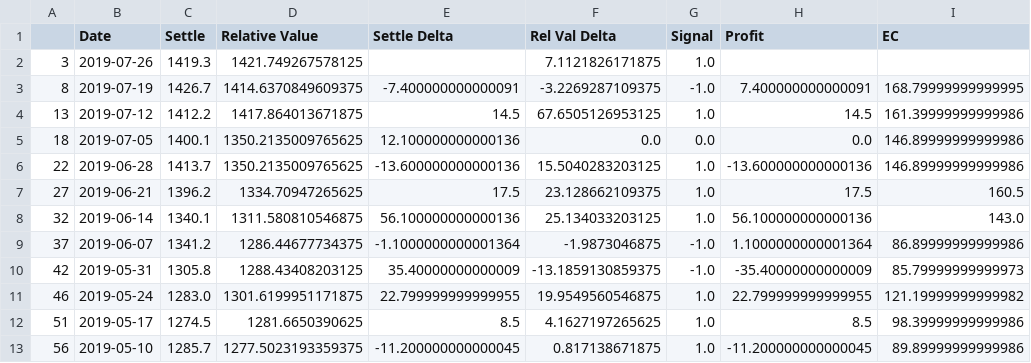
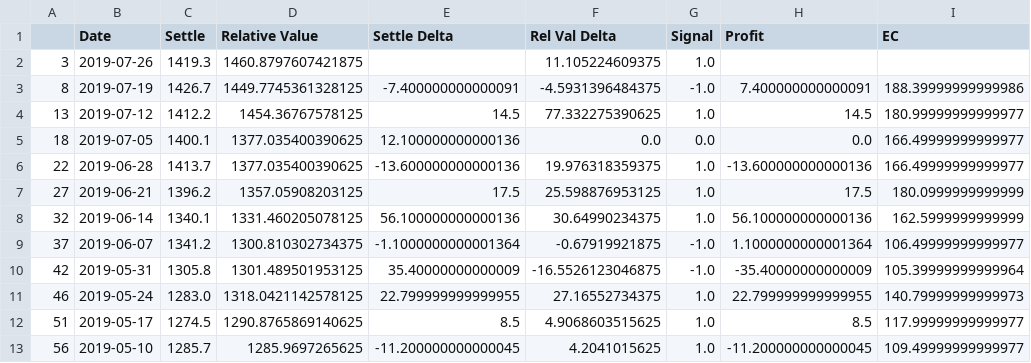
Before and after one commit to CaptainPica/Precious_Metals_Trading, a CSV file: data/csv/Gold_DL_FinalTable.csv, drawn as a sheet; only a part is shown; the diff covers the shown part only.

```diff
--- a/data/csv/Gold_DL_FinalTable.csv
+++ b/data/csv/Gold_DL_FinalTable.csv
@@ -1,13 +1,13 @@
 ,Date,Settle,Relative Value,Settle Delta,Rel Val Delta,Signal,Profit,EC
-3,2019-07-26,1419.3,1421.749267578125,,7.1121826171875,1.0,,
-8,2019-07-19,1426.7,1414.6370849609375,-7.400000000000091,-3.2269287109375,-1.0,7.400000000000091,168.79999999999995
-13,2019-07-12,1412.2,1417.864013671875,14.5,67.6505126953125,1.0,14.5,161.39999999999986
-18,2019-07-05,1400.1,1350.2135009765625,12.100000000000136,0.0,0.0,0.0,146.89999999999986
-22,2019-06-28,1413.7,1350.2135009765625,-13.600000000000136,15.5040283203125,1.0,-13.600000000000136,146.89999999999986
-27,2019-06-21,1396.2,1334.70947265625,17.5,23.128662109375,1.0,17.5,160.5
-32,2019-06-14,1340.1,1311.580810546875,56.100000000000136,25.134033203125,1.0,56.100000000000136,143.0
-37,2019-06-07,1341.2,1286.44677734375,-1.1000000000001364,-1.9873046875,-1.0,1.1000000000001364,86.89999999999986
-42,2019-05-31,1305.8,1288.43408203125,35.40000000000009,-13.1859130859375,-1.0,-35.40000000000009,85.79999999999973
-46,2019-05-24,1283.0,1301.6199951171875,22.799999999999955,19.9549560546875,1.0,22.799999999999955,121.19999999999982
-51,2019-05-17,1274.5,1281.6650390625,8.5,4.1627197265625,1.0,8.5,98.39999999999986
-56,2019-05-10,1285.7,1277.5023193359375,-11.200000000000045,0.817138671875,1.0,-11.200000000000045,89.89999999999986
+3,2019-07-26,1419.3,1460.8797607421875,,11.105224609375,1.0,,
+8,2019-07-19,1426.7,1449.7745361328125,-7.400000000000091,-4.5931396484375,-1.0,7.400000000000091,188.39999999999986
+13,2019-07-12,1412.2,1454.36767578125,14.5,77.332275390625,1.0,14.5,180.99999999999977
+18,2019-07-05,1400.1,1377.035400390625,12.100000000000136,0.0,0.0,0.0,166.49999999999977
+22,2019-06-28,1413.7,1377.035400390625,-13.600000000000136,19.976318359375,1.0,-13.600000000000136,166.49999999999977
+27,2019-06-21,1396.2,1357.05908203125,17.5,25.598876953125,1.0,17.5,180.0999999999999
+32,2019-06-14,1340.1,1331.460205078125,56.100000000000136,30.64990234375,1.0,56.100000000000136,162.5999999999999
+37,2019-06-07,1341.2,1300.810302734375,-1.1000000000001364,-0.67919921875,-1.0,1.1000000000001364,106.49999999999977
+42,2019-05-31,1305.8,1301.489501953125,35.40000000000009,-16.5526123046875,-1.0,-35.40000000000009,105.39999999999964
+46,2019-05-24,1283.0,1318.0421142578125,22.799999999999955,27.16552734375,1.0,22.799999999999955,140.79999999999973
+51,2019-05-17,1274.5,1290.8765869140625,8.5,4.9068603515625,1.0,8.5,117.99999999999977
+56,2019-05-10,1285.7,1285.9697265625,-11.200000000000045,4.2041015625,1.0,-11.200000000000045,109.49999999999977
```
Also changed, not shown: 66 edited cells elsewhere in this file, 8 other files.
